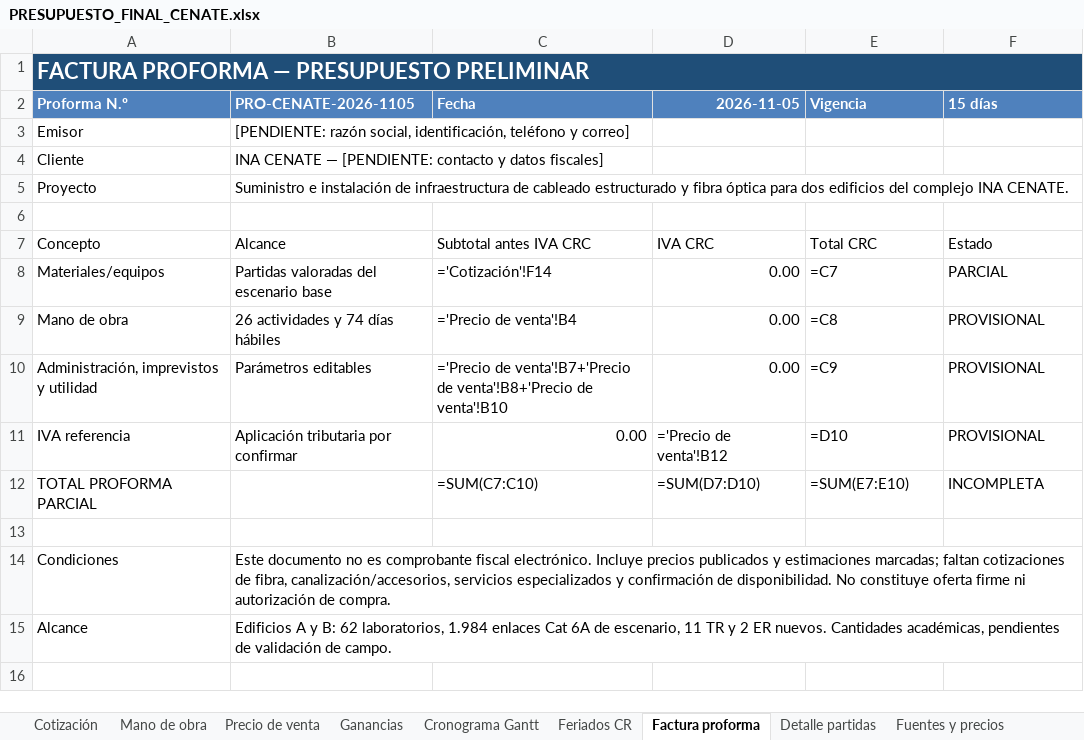
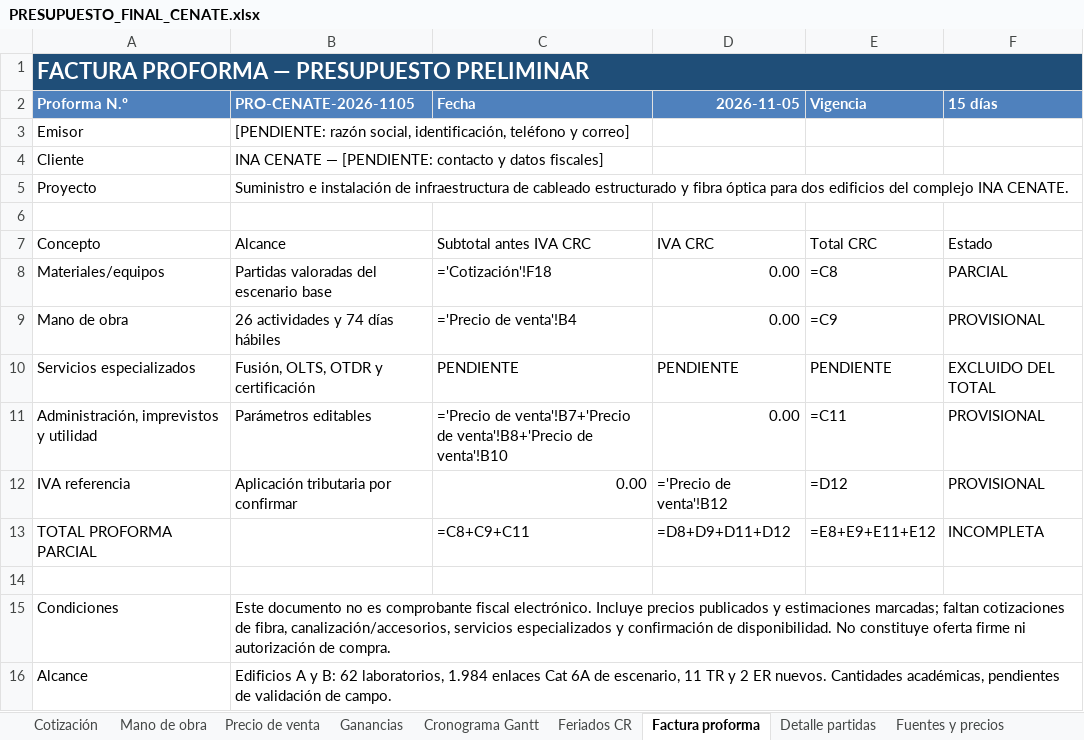
Before and after one commit to Mateo0098/INA_CABLEADO_ESTRUCTURADO_CENATE, an Excel workbook: 08_entrega/CIERRE_AC1_AC2_2026-11-05/PRESUPUESTO_FINAL_CENATE.xlsx, sheet Factura proforma, drawn as a sheet; values as stored, in another font and other column widths than the file's, no borders; formulas without a stored value are shown as written; addresses are those after the commit; the diff names each change by its address in the sheet, - before the commit and + after, or states it on an @@ line.

```diff
--- a/08_entrega/CIERRE_AC1_AC2_2026-11-05/PRESUPUESTO_FINAL_CENATE.xlsx (sheet Factura proforma)
+++ b/08_entrega/CIERRE_AC1_AC2_2026-11-05/PRESUPUESTO_FINAL_CENATE.xlsx (sheet Factura proforma)
-C8 (Fecha): ='Cotización'!F14
+C8 (Fecha): ='Cotización'!F18
-E8 (Vigencia): =C7
+E8 (Vigencia): =C8
-E9 (Vigencia): =C8
+E9 (Vigencia): =C9
+row 10: Servicios especializados | Fusión, OLTS, OTDR y certificación | PENDIENTE | PENDIENTE | PENDIENTE | EXCLUIDO DEL TOTAL
-E11 (Vigencia): =C9
+E11 (Vigencia): =C11
-E12 (Vigencia): =D10
+E12 (Vigencia): =D12
-C13 (Fecha): =SUM(C7:C10)
+C13 (Fecha): =C8+C9+C11
-D13 (2026-11-05): =SUM(D7:D10)
+D13 (2026-11-05): =D8+D9+D11+D12
-E13 (Vigencia): =SUM(E7:E10)
+E13 (Vigencia): =E8+E9+E11+E12
```
Also changed, not shown: sheet Fuentes y precios, sheet Cotización, sheet Ganancias, sheet Precio de venta, 9 other files.
